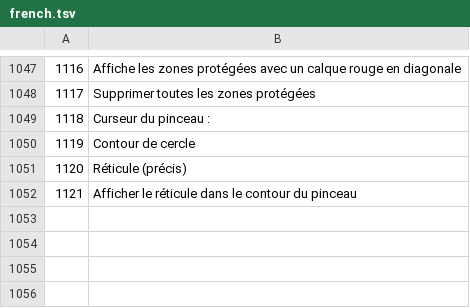
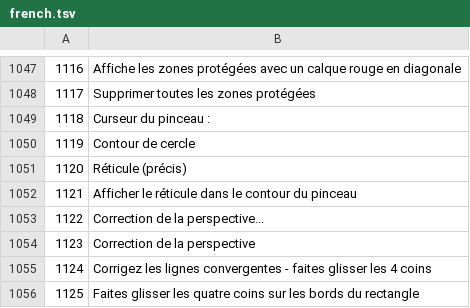
Before and after one commit to AdamMierzwa/fotografista, a TSV file: i18n/french.tsv, drawn as a sheet; only a part is shown, gaps mark what is left out.

```diff
--- a/i18n/french.tsv
+++ b/i18n/french.tsv
@@ -1052 +1052,5 @@
 1121	Afficher le réticule dans le contour du pinceau
+1122	Correction de la perspective...
+1123	Correction de la perspective
+1124	Corrigez les lignes convergentes - faites glisser les 4 coins
+1125	Faites glisser les quatre coins sur les bords du rectangle
```
Also changed, not shown: i18n/german.tsv, i18n/italian.tsv, 15 other files.
